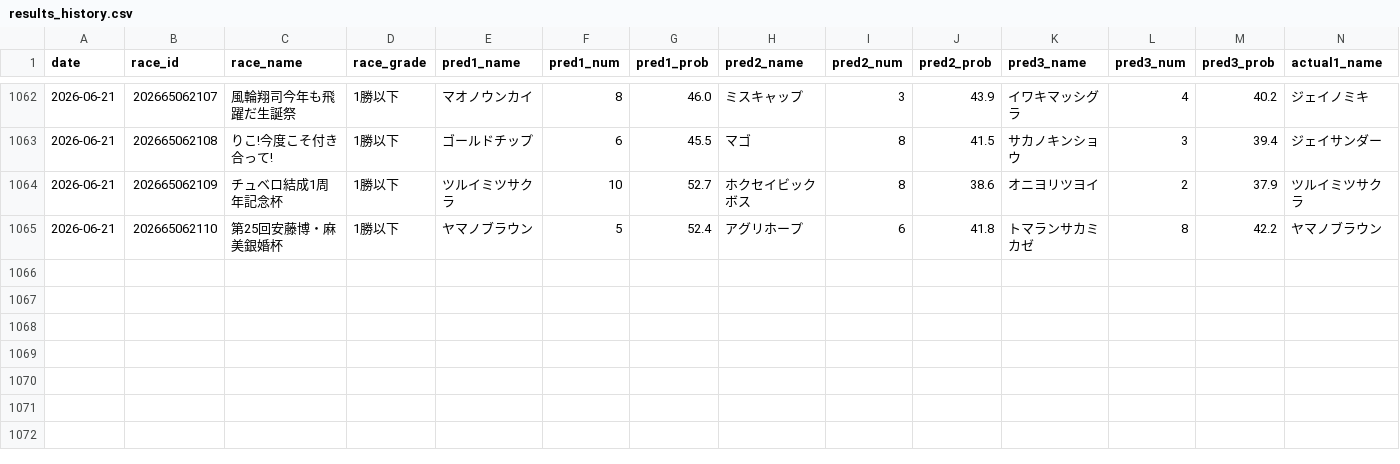
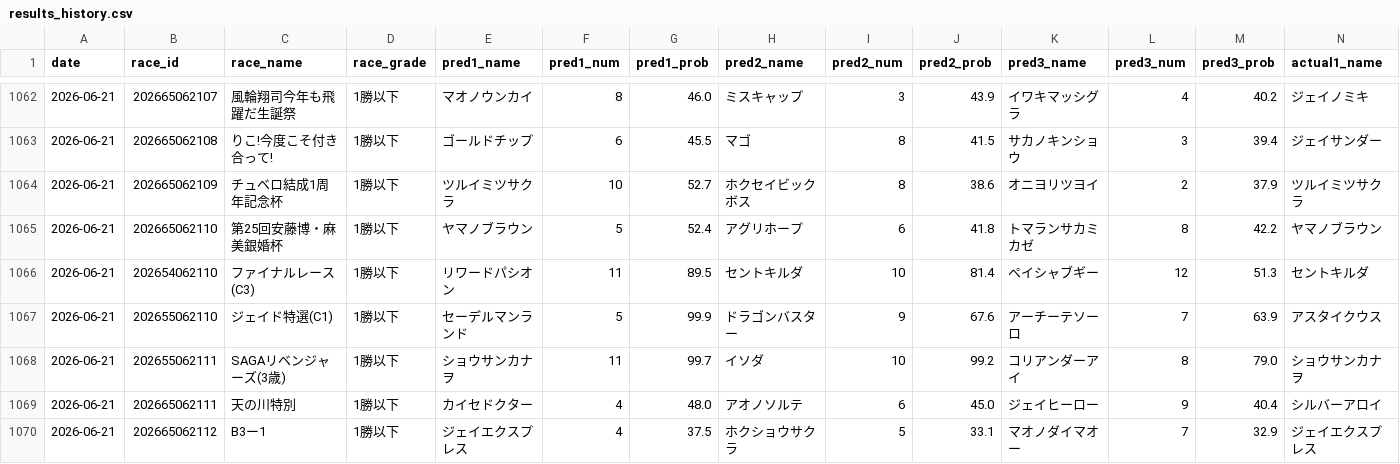
Before and after one commit to yssohrrs206038s-oss/keiba-nar, a CSV file: keiba_predictor/data/results_history.csv, drawn as a sheet; only a part is shown, gaps mark what is left out; rows hold the shown columns only; the diff names each change by its address in the sheet, - before the commit and + after, or states it on an @@ line.

```diff
--- a/keiba_predictor/data/results_history.csv
+++ b/keiba_predictor/data/results_history.csv
+row 1066: 2026-06-21 | 202654062110 | ファイナルレース(C3) | 1勝以下 | リワードパシオン | 11 | 89.5 | セントキルダ | 10 | 81.4 | ペイシャブギー | 12 | 51.3 | セントキルダ
+row 1067: 2026-06-21 | 202655062110 | ジェイド特選(C1) | 1勝以下 | セーデルマンランド | 5 | 99.9 | ドラゴンバスター | 9 | 67.6 | アーチーテソーロ | 7 | 63.9 | アスタイクウス
+row 1068: 2026-06-21 | 202655062111 | SAGAリベンジャーズ(3歳) | 1勝以下 | ショウサンカナヲ | 11 | 99.7 | イソダ | 10 | 99.2 | コリアンダーアイ | 8 | 79.0 | ショウサンカナヲ
+row 1069: 2026-06-21 | 202665062111 | 天の川特別 | 1勝以下 | カイセドクター | 4 | 48.0 | アオノソルテ | 6 | 45.0 | ジェイヒーロー | 9 | 40.4 | シルバーアロイ
+row 1070: 2026-06-21 | 202665062112 | B3ー1 | 1勝以下 | ジェイエクスプレス | 4 | 37.5 | ホクショウサクラ | 5 | 33.1 | マオノダイマオー | 7 | 32.9 | ジェイエクスプレス
```
